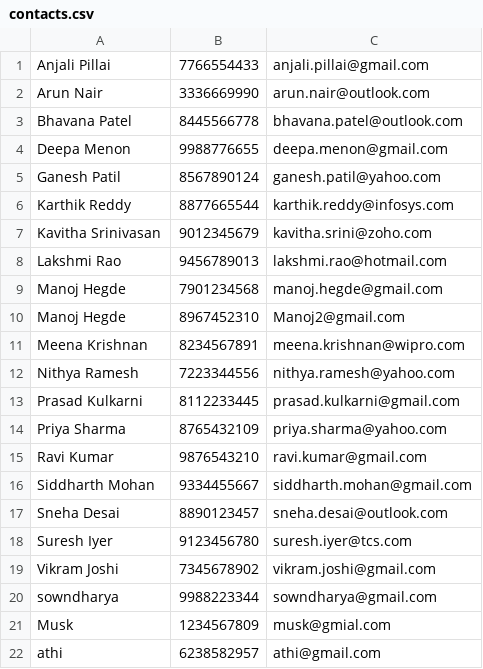
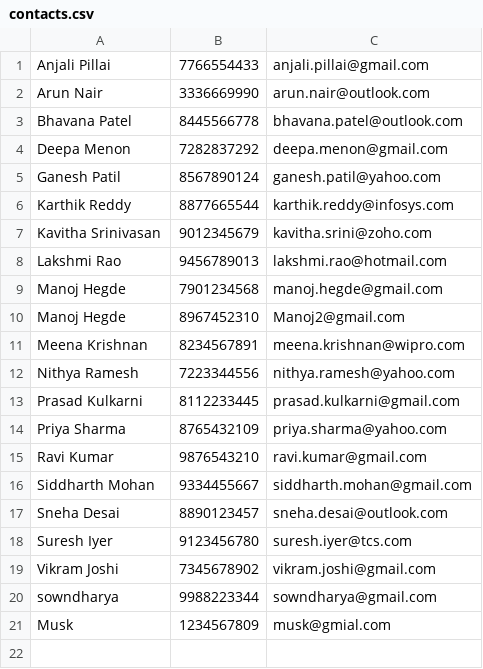
Before and after one commit to athirathforgit/Address_Book_project, a CSV file: data/contacts.csv, drawn as a sheet.

```diff
--- a/data/contacts.csv
+++ b/data/contacts.csv
@@ -3,3 +3,3 @@ Arun Nair,3336669990,arun.nair@outlook.com
 Bhavana Patel,8445566778,bhavana.patel@outlook.com
-Deepa Menon,9988776655,deepa.menon@gmail.com
+Deepa Menon,7282837292,deepa.menon@gmail.com
 Ganesh Patil,8567890124,ganesh.patil@yahoo.com
@@ -21,2 +21 @@ sowndharya,9988223344,sowndharya@gmail.com
 Musk,1234567809,musk@gmial.com
-athi,6238582957,athi@gmail.com
```
Also changed, not shown: 4 other files.
